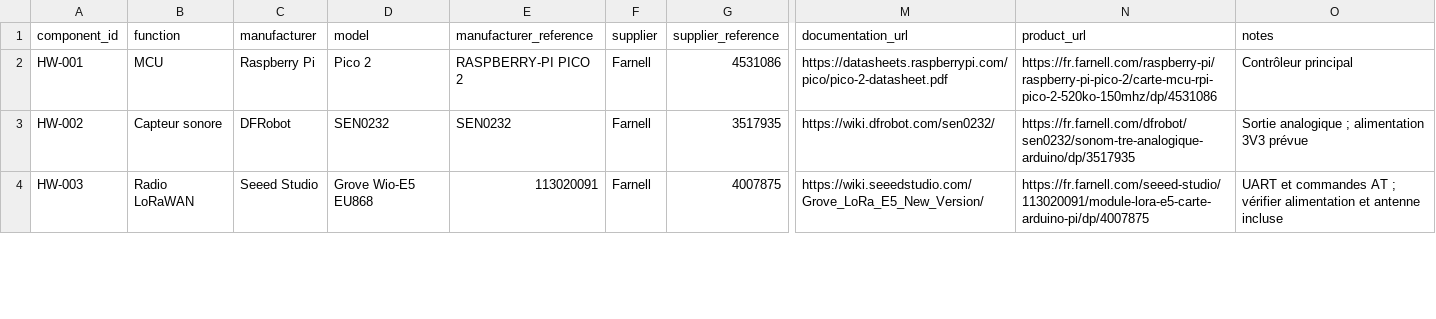
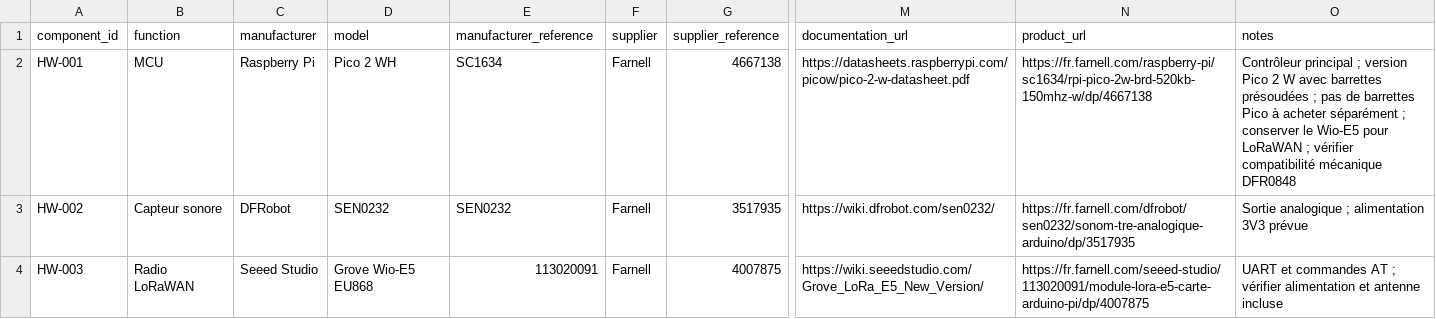
Before and after one commit to nherbaut/noisenet, a CSV file: hardware/bom.csv, drawn as a sheet; only a part is shown, gaps mark what is left out; the diff covers the shown part only; the diff names each change by its address in the sheet, - before the commit and + after, or states it on an @@ line.

```diff
--- a/hardware/bom.csv
+++ b/hardware/bom.csv
-D2 (model): Pico 2
+D2 (model): Pico 2 WH
-E2 (manufacturer_reference): RASPBERRY-PI PICO 2
+E2 (manufacturer_reference): SC1634
-G2 (supplier_reference): 4531086
+G2 (supplier_reference): 4667138
-M2 (documentation_url): https://datasheets.raspberrypi.com/pico/pico-2-datasheet.pdf
+M2 (documentation_url): https://datasheets.raspberrypi.com/picow/pico-2-w-datasheet.pdf
-N2 (product_url): https://fr.farnell.com/raspberry-pi/raspberry-pi-pico-2/carte-mcu-rpi-pico-2-520ko-150mhz/dp/4531086
+N2 (product_url): https://fr.farnell.com/raspberry-pi/sc1634/rpi-pico-2w-brd-520kb-150mhz-w/dp/4667138
-O2 (notes): Contrôleur principal
+O2 (notes): Contrôleur principal ; version Pico 2 W avec barrettes présoudées ; pas de barrettes Pico à acheter séparément ; conserver le Wio-E5 pour LoRaWAN ; vérifier compatibilité mécanique DFR0848
```
Also changed, not shown: 2 added rows and 2 edited cells elsewhere in this file, 3 other files.
